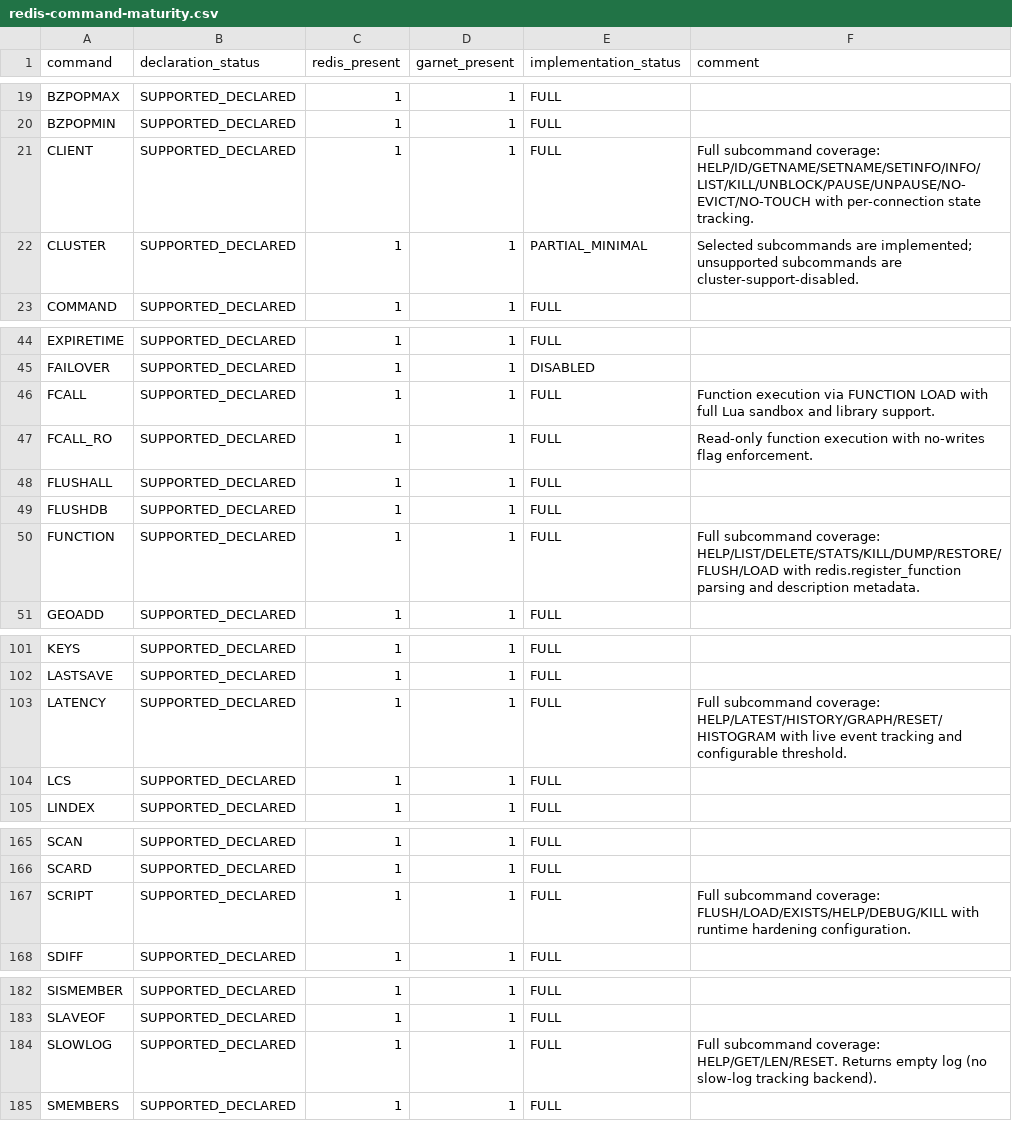
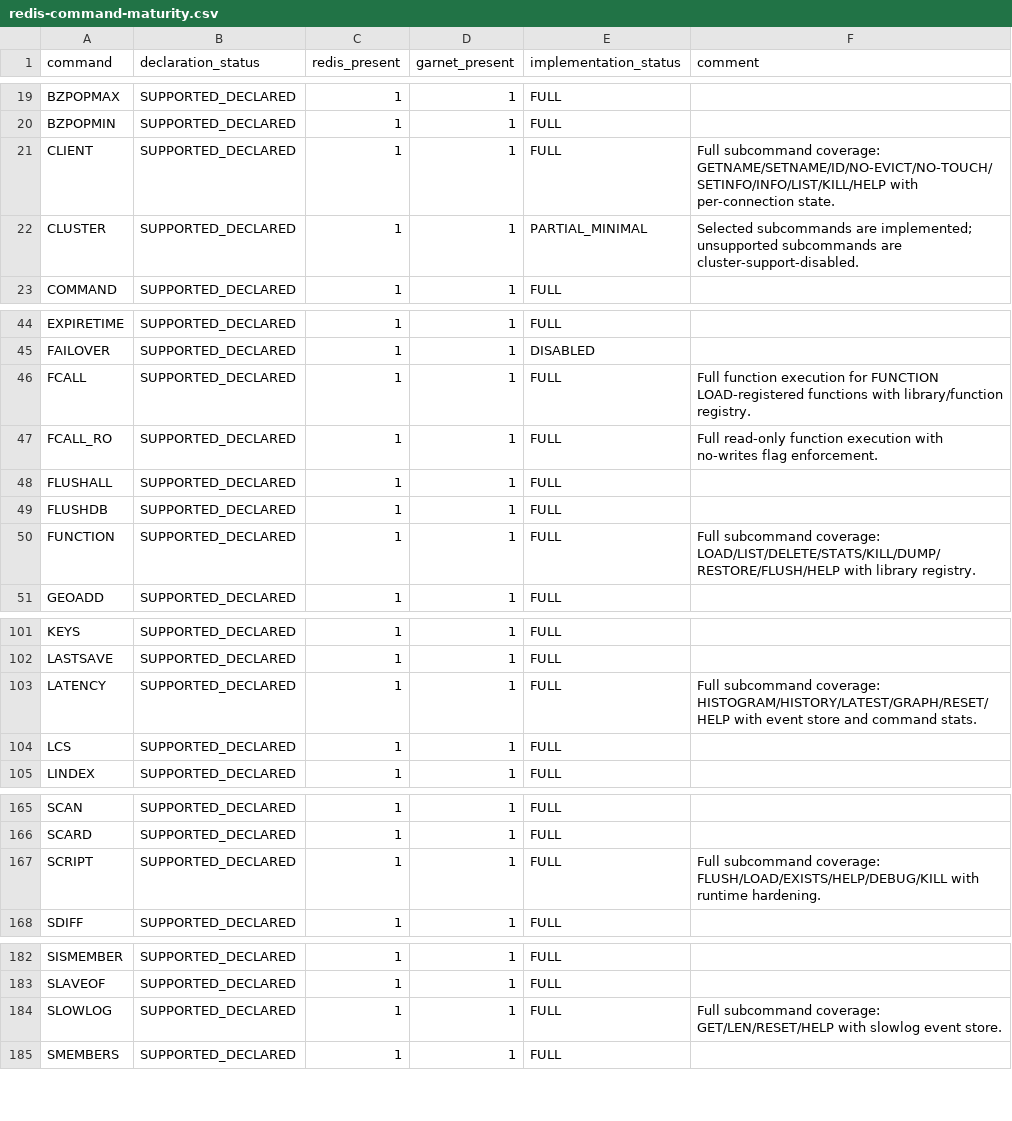
Before and after one commit to kazuki-ma/ArilKV, a CSV file: docs/compatibility/redis-command-maturity.csv, drawn as a sheet; only a part is shown, gaps mark what is left out; the diff covers the shown part only.

```diff
--- a/docs/compatibility/redis-command-maturity.csv
+++ b/docs/compatibility/redis-command-maturity.csv
@@ -20,3 +20,3 @@ BZPOPMAX,SUPPORTED_DECLARED,1,1,FULL,
 BZPOPMIN,SUPPORTED_DECLARED,1,1,FULL,
-CLIENT,SUPPORTED_DECLARED,1,1,FULL,Full subcommand coverage: HELP/ID/GETNAME/SETNAME/SETINFO/INFO/LIST/KILL/UNBLOCK/PAUSE/UNPAUSE/NO-EVICT/NO-TOUCH with per-connection state tracking.
+CLIENT,SUPPORTED_DECLARED,1,1,FULL,Full subcommand coverage: GETNAME/SETNAME/ID/NO-EVICT/NO-TOUCH/SETINFO/INFO/LIST/KILL/HELP with per-connection state.
 CLUSTER,SUPPORTED_DECLARED,1,1,PARTIAL_MINIMAL,Selected subcommands are implemented; unsupported subcommands are cluster-support-disabled.
@@ -45,7 +45,7 @@ EXPIRETIME,SUPPORTED_DECLARED,1,1,FULL,
 FAILOVER,SUPPORTED_DECLARED,1,1,DISABLED,
-FCALL,SUPPORTED_DECLARED,1,1,FULL,Function execution via FUNCTION LOAD with full Lua sandbox and library support.
-FCALL_RO,SUPPORTED_DECLARED,1,1,FULL,Read-only function execution with no-writes flag enforcement.
+FCALL,SUPPORTED_DECLARED,1,1,FULL,Full function execution for FUNCTION LOAD-registered functions with library/function registry.
+FCALL_RO,SUPPORTED_DECLARED,1,1,FULL,Full read-only function execution with no-writes flag enforcement.
 FLUSHALL,SUPPORTED_DECLARED,1,1,FULL,
 FLUSHDB,SUPPORTED_DECLARED,1,1,FULL,
-FUNCTION,SUPPORTED_DECLARED,1,1,FULL,Full subcommand coverage: HELP/LIST/DELETE/STATS/KILL/DUMP/RESTORE/FLUSH/LOAD with redis.register_function parsing and description metadata.
+FUNCTION,SUPPORTED_DECLARED,1,1,FULL,Full subcommand coverage: LOAD/LIST/DELETE/STATS/KILL/DUMP/RESTORE/FLUSH/HELP with library registry.
 GEOADD,SUPPORTED_DECLARED,1,1,FULL,
@@ -102,3 +102,3 @@ KEYS,SUPPORTED_DECLARED,1,1,FULL,
 LASTSAVE,SUPPORTED_DECLARED,1,1,FULL,
-LATENCY,SUPPORTED_DECLARED,1,1,FULL,Full subcommand coverage: HELP/LATEST/HISTORY/GRAPH/RESET/HISTOGRAM with live event tracking and configurable threshold.
+LATENCY,SUPPORTED_DECLARED,1,1,FULL,Full subcommand coverage: HISTOGRAM/HISTORY/LATEST/GRAPH/RESET/HELP with event store and command stats.
 LCS,SUPPORTED_DECLARED,1,1,FULL,
@@ -166,3 +166,3 @@ SCAN,SUPPORTED_DECLARED,1,1,FULL,
 SCARD,SUPPORTED_DECLARED,1,1,FULL,
-SCRIPT,SUPPORTED_DECLARED,1,1,FULL,Full subcommand coverage: FLUSH/LOAD/EXISTS/HELP/DEBUG/KILL with runtime hardening configuration.
+SCRIPT,SUPPORTED_DECLARED,1,1,FULL,Full subcommand coverage: FLUSH/LOAD/EXISTS/HELP/DEBUG/KILL with runtime hardening.
 SDIFF,SUPPORTED_DECLARED,1,1,FULL,
@@ -183,3 +183,3 @@ SISMEMBER,SUPPORTED_DECLARED,1,1,FULL,
 SLAVEOF,SUPPORTED_DECLARED,1,1,FULL,
-SLOWLOG,SUPPORTED_DECLARED,1,1,FULL,Full subcommand coverage: HELP/GET/LEN/RESET. Returns empty log (no slow-log tracking backend).
+SLOWLOG,SUPPORTED_DECLARED,1,1,FULL,Full subcommand coverage: GET/LEN/RESET/HELP with slowlog event store.
 SMEMBERS,SUPPORTED_DECLARED,1,1,FULL,
```
Also changed, not shown: 13 edited cells elsewhere in this file, 1 other file.
